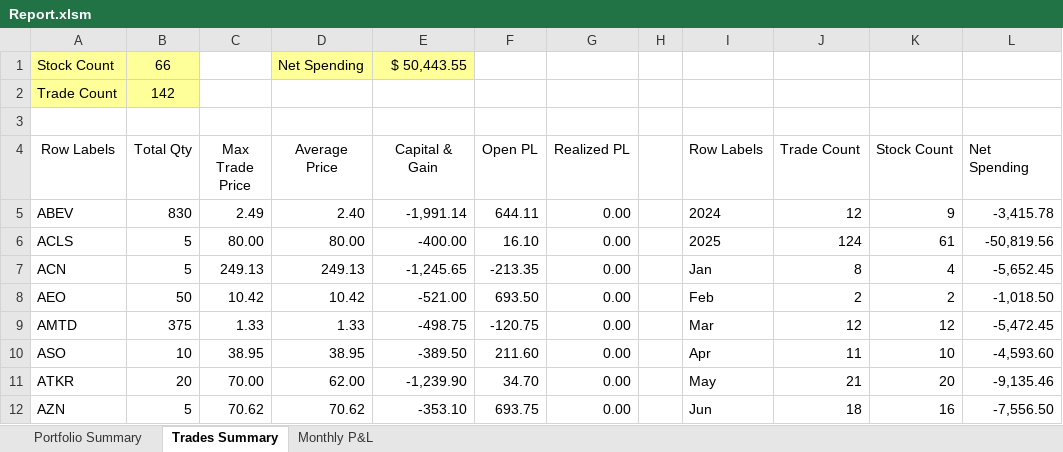
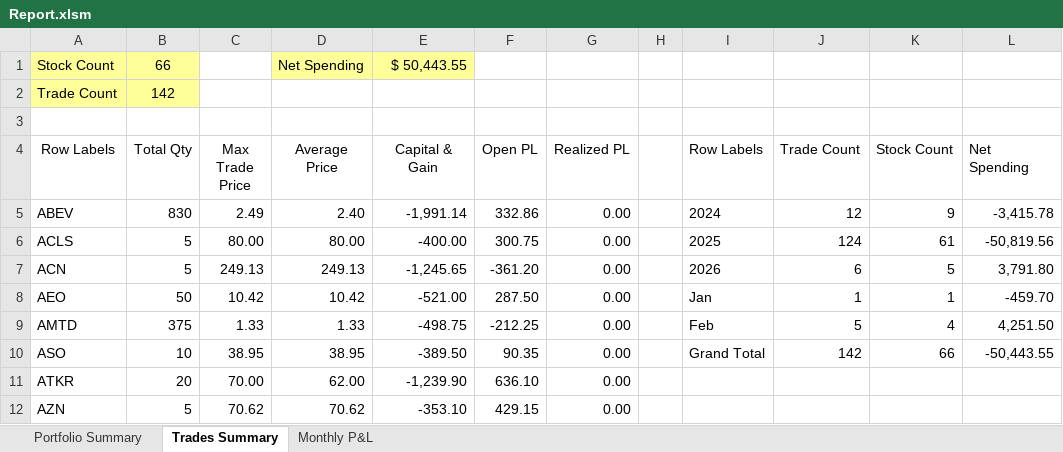
Before and after one commit to nvu01/Undervalued-Stock-Trade-Tracking, an Excel workbook: Report.xlsm, sheet Trades Summary, drawn as a sheet; only a part is shown; values as stored, in another font and other column widths than the file's, no borders; charts and pictures not drawn; the diff covers the shown part only; the diff names each change by its address in the sheet, - before the commit and + after, or states it on an @@ line.

```diff
--- a/Report.xlsm (sheet Trades Summary)
+++ b/Report.xlsm (sheet Trades Summary)
-F5 (Open PL): 644.11
+F5 (Open PL): 332.86
-F6 (Open PL): 16.10
+F6 (Open PL): 300.75
-F7 (Open PL): -213.35
+F7 (Open PL): -361.20
-I7 (Row Labels): Jan
+I7 (Row Labels): 2026
-J7 (Trade Count): 8
+J7 (Trade Count): 6
-K7 (Stock Count): 4
+K7 (Stock Count): 5
-L7 (Net Spending): -5,652.45
+L7 (Net Spending): 3,791.80
-F8 (Open PL): 693.50
+F8 (Open PL): 287.50
-I8 (Row Labels): Feb
+I8 (Row Labels): Jan
-J8 (Trade Count): 2
+J8 (Trade Count): 1
-K8 (Stock Count): 2
+K8 (Stock Count): 1
-L8 (Net Spending): -1,018.50
+L8 (Net Spending): -459.70
-F9 (Open PL): -120.75
+F9 (Open PL): -212.25
-I9 (Row Labels): Mar
+I9 (Row Labels): Feb
-J9 (Trade Count): 12
+J9 (Trade Count): 5
-K9 (Stock Count): 12
+K9 (Stock Count): 4
-L9 (Net Spending): -5,472.45
+L9 (Net Spending): 4,251.50
-F10 (Open PL): 211.60
+F10 (Open PL): 90.35
-I10 (Row Labels): Apr
+I10 (Row Labels): Grand Total
-J10 (Trade Count): 11
+J10 (Trade Count): 142
-K10 (Stock Count): 10
+K10 (Stock Count): 66
-L10 (Net Spending): -4,593.60
+L10 (Net Spending): -50,443.55
-F11 (Open PL): 34.70
+F11 (Open PL): 636.10
-I11 (Row Labels): May
+I11 (Row Labels): (empty)
-J11 (Trade Count): 21
+J11 (Trade Count): (empty)
-K11 (Stock Count): 20
+K11 (Stock Count): (empty)
-L11 (Net Spending): -9,135.46
+L11 (Net Spending): (empty)
-F12 (Open PL): 693.75
+F12 (Open PL): 429.15
-I12 (Row Labels): Jun
+I12 (Row Labels): (empty)
-J12 (Trade Count): 18
+J12 (Trade Count): (empty)
-K12 (Stock Count): 16
+K12 (Stock Count): (empty)
-L12 (Net Spending): -7,556.50
+L12 (Net Spending): (empty)
```
Also changed, not shown: 3 removed rows and 89 edited cells elsewhere in this sheet, sheet Portfolio Summary, charts or pictures.
